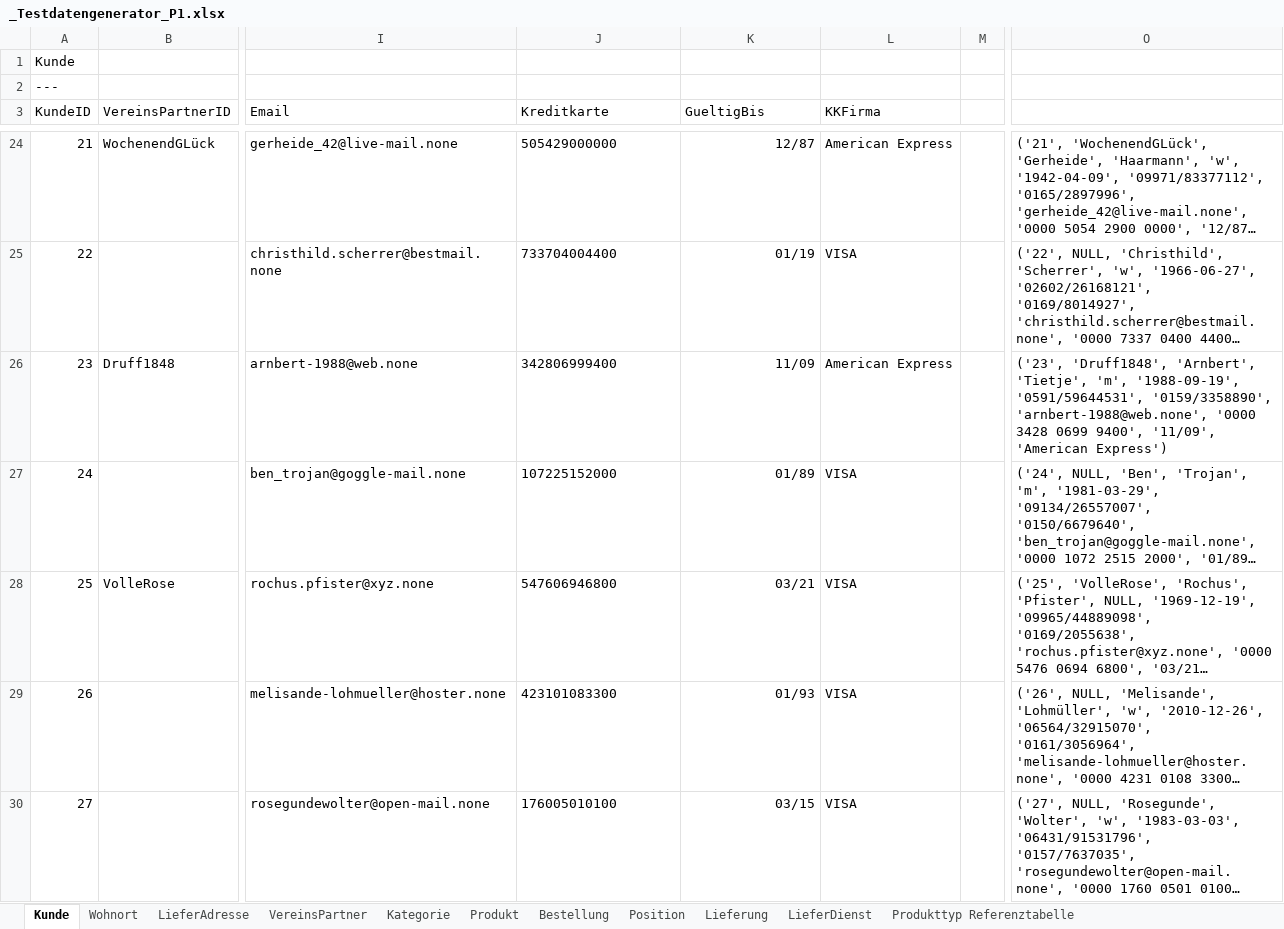
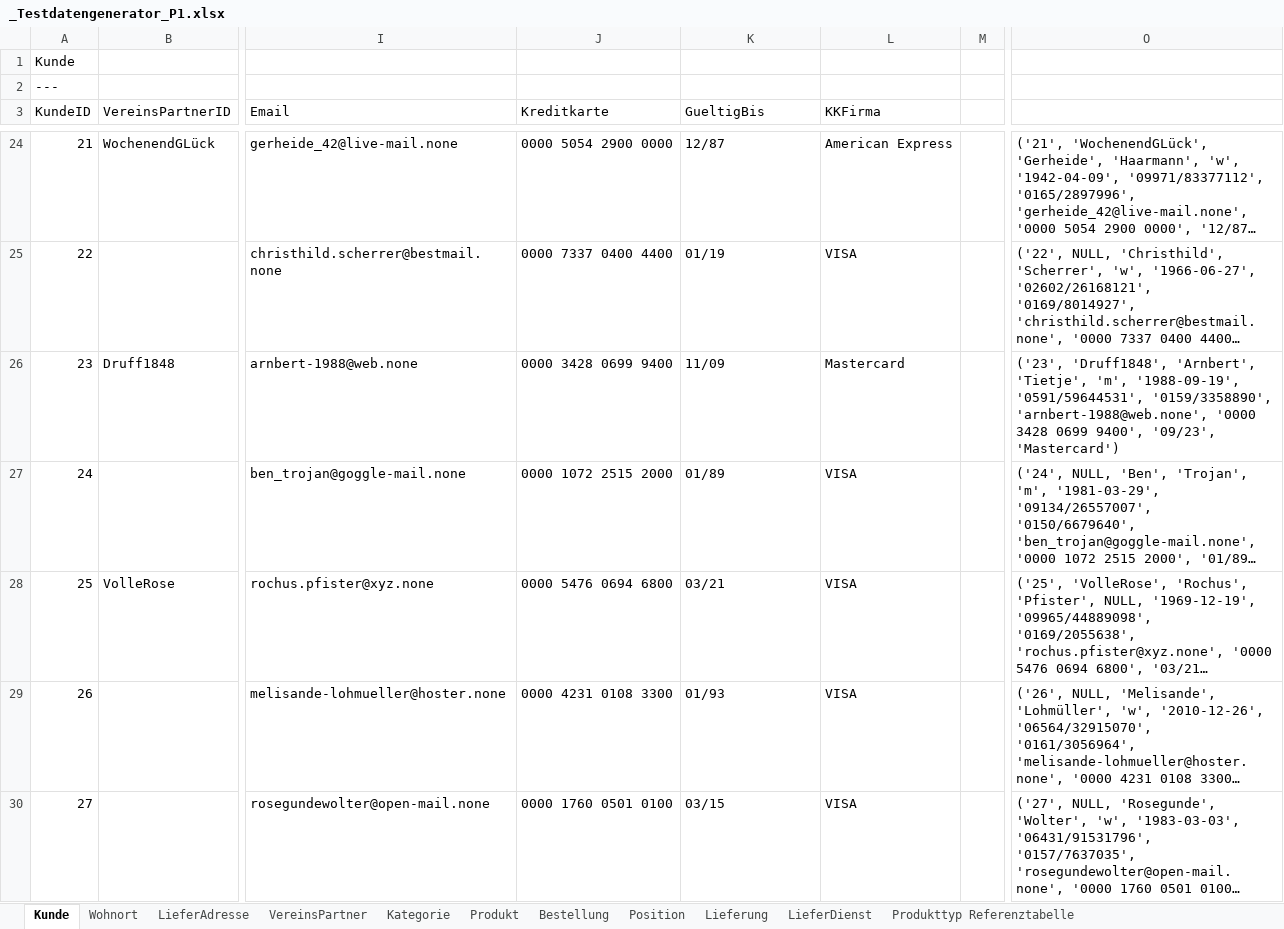
Before and after one commit to m2data/Willibald-Data, an Excel workbook: Webshop/Testdaten Periode 1/_Testdatengenerator_P1.xlsx, sheet Kunde, drawn as a sheet; only a part is shown, gaps mark what is left out; long unchanged cells end in …; values as stored, in another font and other column widths than the file's, no borders; the diff covers the shown part only; the diff names each change by its address in the sheet, - before the commit and + after, or states it on an @@ line.

```diff
--- a/Webshop/Testdaten Periode 1/_Testdatengenerator_P1.xlsx (sheet Kunde)
+++ b/Webshop/Testdaten Periode 1/_Testdatengenerator_P1.xlsx (sheet Kunde)
-J24 (Kreditkarte): 505429000000
+J24 (Kreditkarte): 0000 5054 2900 0000
-K24:K30 alignment: right
+K24:K30 alignment: left
-J25 (Kreditkarte): 733704004400
+J25 (Kreditkarte): 0000 7337 0400 4400
-J26 (Kreditkarte): 342806999400
+J26 (Kreditkarte): 0000 3428 0699 9400
-L26 (KKFirma): American Express
+L26 (KKFirma): Mastercard
-O26: …0699 9400', '11/09', 'American Express')
+O26: …0699 9400', '09/23', 'Mastercard')
-J27 (Kreditkarte): 107225152000
+J27 (Kreditkarte): 0000 1072 2515 2000
-J28 (Kreditkarte): 547606946800
+J28 (Kreditkarte): 0000 5476 0694 6800
-J29 (Kreditkarte): 423101083300
+J29 (Kreditkarte): 0000 4231 0108 3300
-J30 (Kreditkarte): 176005010100
+J30 (Kreditkarte): 0000 1760 0501 0100
```
Also changed, not shown: 443 edited cells and cell formats elsewhere in this sheet, Roadshow/Tag 1/_Testdatengenerator_RS1.xlsx, Roadshow/Tag 2/_Testdatengenerator_RS2.xlsx, 15 other files.
